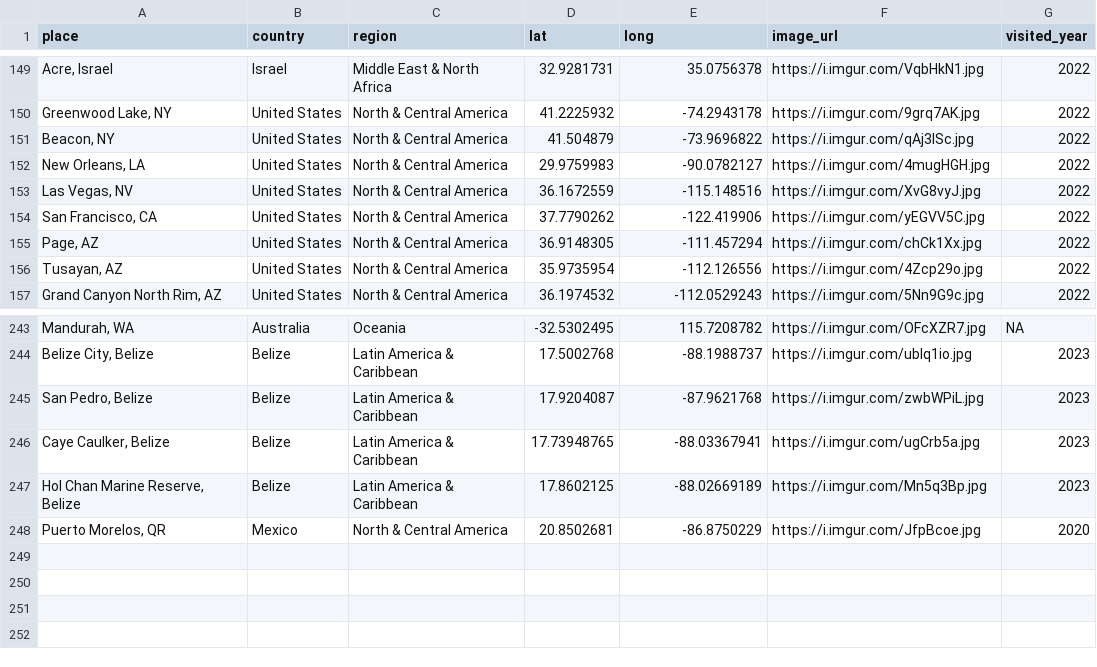
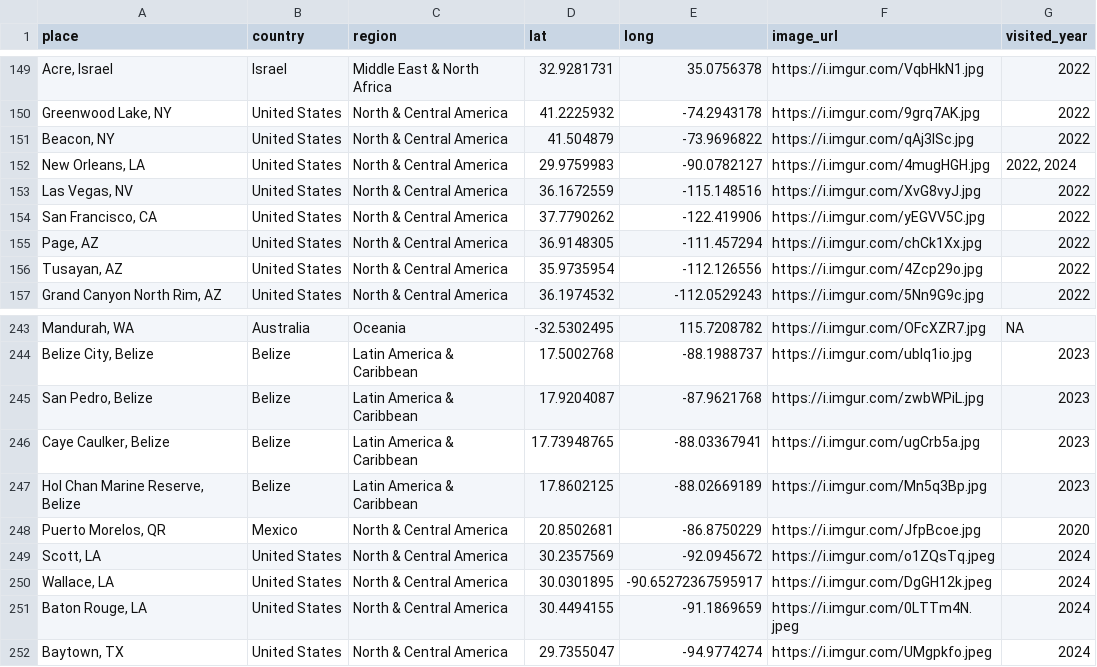
Before and after one commit to liamtk/liamtk.github.io, a CSV file: pages/pages-assets/places/combined.csv, drawn as a sheet; only a part is shown, gaps mark what is left out; the diff names each change by its address in the sheet, - before the commit and + after, or states it on an @@ line.

Commit message:
update places.html map

```diff
--- a/pages/pages-assets/places/combined.csv
+++ b/pages/pages-assets/places/combined.csv
-G152 (visited_year): 2022
+G152 (visited_year): 2022, 2024
+row 249: Scott, LA | United States | North & Central America | 30.2357569 | -92.0945672 | https://i.imgur.com/o1ZQsTq.jpeg | 2024
+row 250: Wallace, LA | United States | North & Central America | 30.0301895 | -90.65272367595917 | https://i.imgur.com/DgGH12k.jpeg | 2024
+row 251: Baton Rouge, LA | United States | North & Central America | 30.4494155 | -91.1869659 | https://i.imgur.com/0LTTm4N.jpeg | 2024
+row 252: Baytown, TX | United States | North & Central America | 29.7355047 | -94.9774274 | https://i.imgur.com/UMgpkfo.jpeg | 2024
```
Also changed, not shown: 1 other file.
